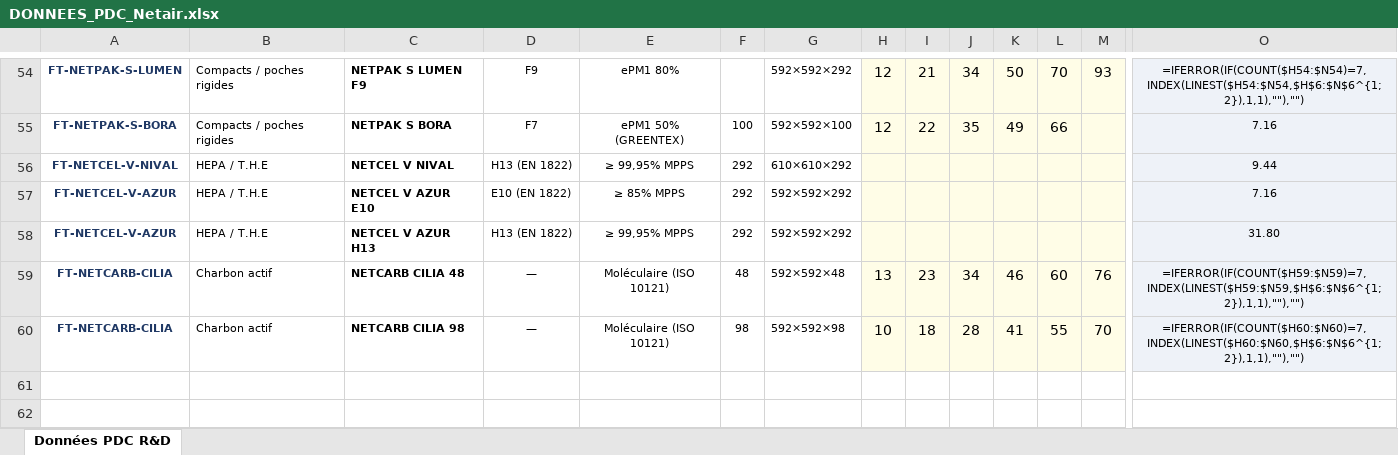
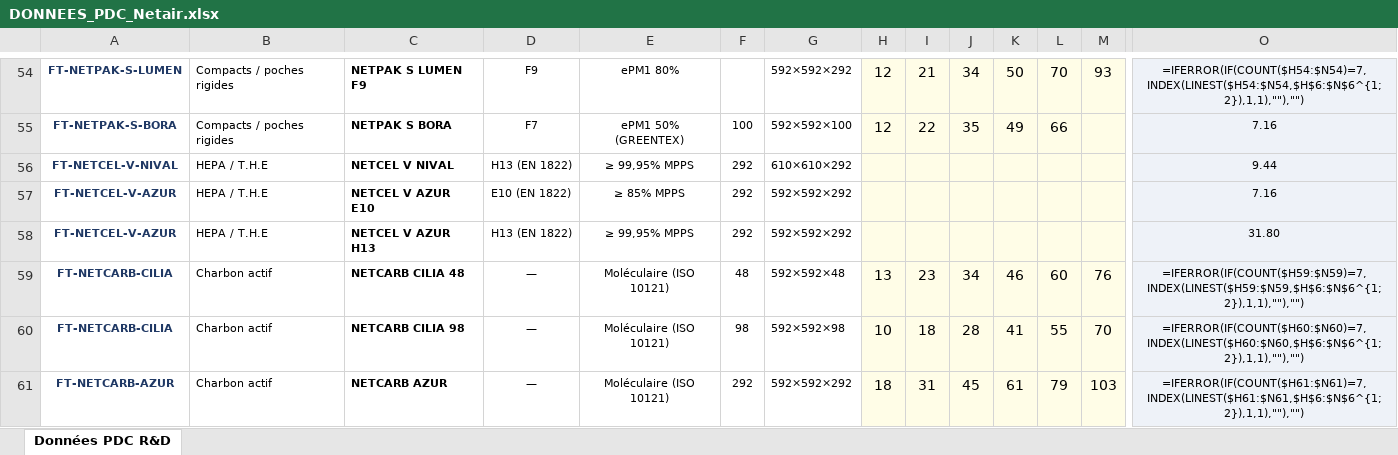
Before and after one commit to PaDuclos/netair-site, an Excel workbook: fiches-techniques/DONNEES_PDC_Netair.xlsx, sheet Données PDC R&D, drawn as a sheet; only a part is shown, gaps mark what is left out; values as stored, in another font and other column widths than the file's, no borders; formulas without a stored value are shown as written; rows hold the shown columns only; the diff names each change by its address in the sheet, - before the commit and + after, or states it on an @@ line.

```diff
--- a/fiches-techniques/DONNEES_PDC_Netair.xlsx (sheet Données PDC R&D)
+++ b/fiches-techniques/DONNEES_PDC_Netair.xlsx (sheet Données PDC R&D)
+row 61: FT-NETCARB-AZUR | Charbon actif | NETCARB AZUR | — | Moléculaire (ISO 10121) | 292 | 592×592×292 | 18 | 31 | 45 | 61 | 79 | 103 | =IFERROR(IF(COUNT($H61:$N61)=7,INDEX(LINEST($H61:$N61,$H$6:$N$6^{1;2}),1,1),""),"")
```
Also changed, not shown: fiches-techniques/Bibliotheque_Fiches_Techniques_Netair.xlsx, 7 other files.
